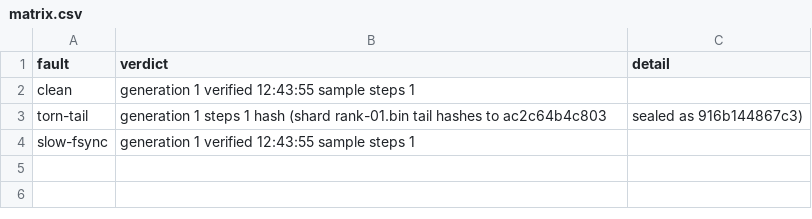
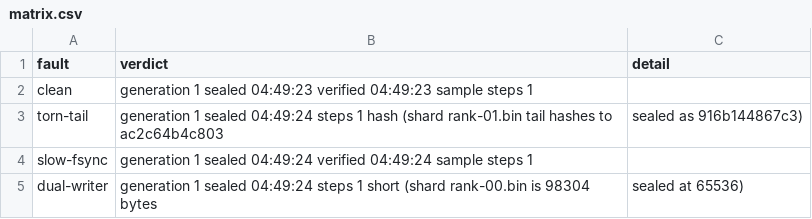
Before and after one commit to Aaqibhafeezkhan/aevrel, a CSV file: experiments/rig/matrix.csv, drawn as a sheet.

```diff
--- a/experiments/rig/matrix.csv
+++ b/experiments/rig/matrix.csv
@@ -1,4 +1,5 @@
 fault,verdict,detail
-clean,generation 1  verified 12:43:55  sample  steps 1,
-torn-tail,generation 1  steps 1  hash (shard rank-01.bin tail hashes to ac2c64b4c803, sealed as 916b144867c3),
-slow-fsync,generation 1  verified 12:43:55  sample  steps 1,
+clean,generation 1  sealed 04:49:23  verified 04:49:23  sample  steps 1,
+torn-tail,generation 1  sealed 04:49:24  steps 1  hash (shard rank-01.bin tail hashes to ac2c64b4c803, sealed as 916b144867c3),
+slow-fsync,generation 1  sealed 04:49:24  verified 04:49:24  sample  steps 1,
+dual-writer,generation 1  sealed 04:49:24  steps 1  short (shard rank-00.bin is 98304 bytes, sealed at 65536),
```
Also changed, not shown: 9 other files.
